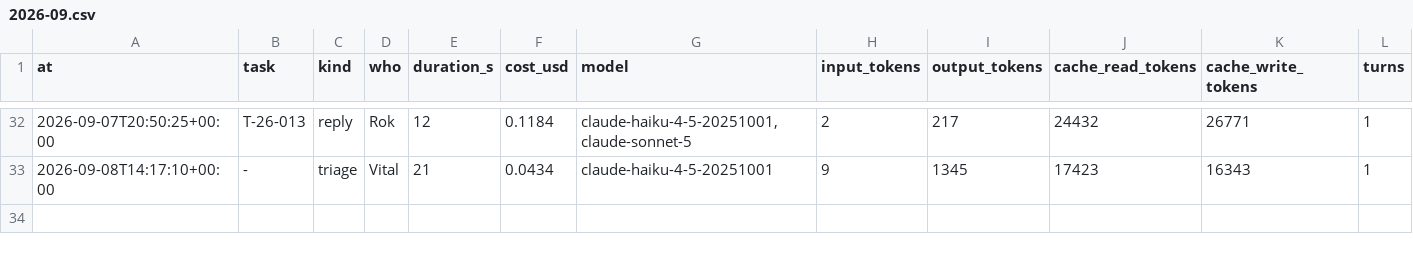
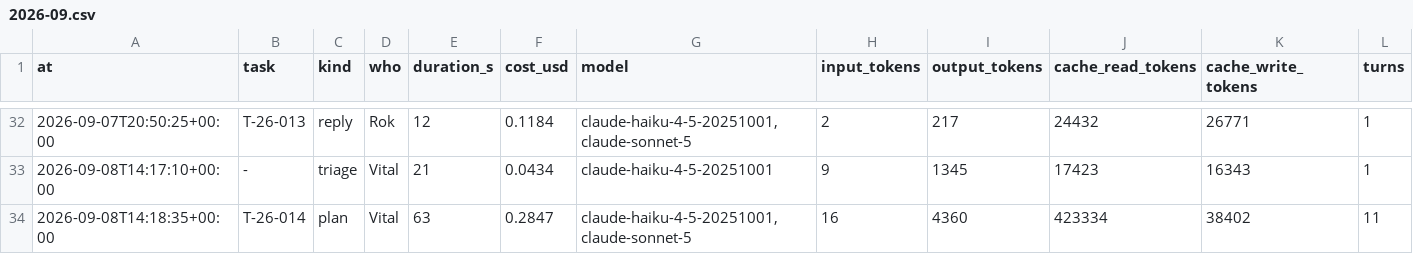
Before and after one commit to rokrupnik/bionaloga, a CSV file: work/costs/2026-09.csv, drawn as a sheet; only a part is shown, gaps mark what is left out; rows hold the shown columns only; the diff names each change by its address in the sheet, - before the commit and + after, or states it on an @@ line.

Commit message:
work: cost plan T-26-014 0.28 $

```diff
--- a/work/costs/2026-09.csv
+++ b/work/costs/2026-09.csv
+row 34: 2026-09-08T14:18:35+00:00 | T-26-014 | plan | Vital | 63 | 0.2847 | claude-haiku-4-5-20251001,claude-sonnet-5 | 16 | 4360 | 423334 | 38402 | 11
```
Also changed, not shown: 1 other file.
